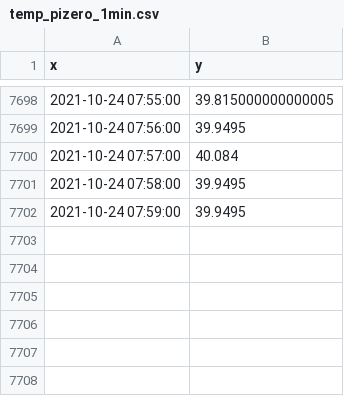
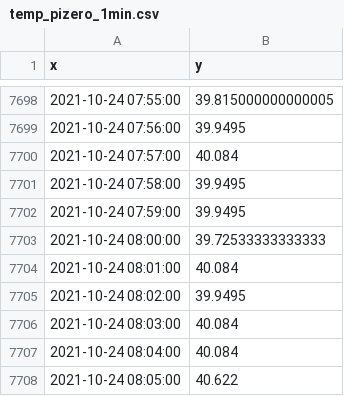
Before and after one commit to suprdory/pitemplog, a CSV file: temp_pizero_1min.csv, drawn as a sheet; only a part is shown, gaps mark what is left out.

```diff
--- a/temp_pizero_1min.csv
+++ b/temp_pizero_1min.csv
@@ -7702 +7702,7 @@ x,y
 2021-10-24 07:59:00,39.9495
+2021-10-24 08:00:00,39.72533333333333
+2021-10-24 08:01:00,40.084
+2021-10-24 08:02:00,39.9495
+2021-10-24 08:03:00,40.084
+2021-10-24 08:04:00,40.084
+2021-10-24 08:05:00,40.622
```
Also changed, not shown: temp_audiopi_1min.csv, temp_raspi2_1min.csv, 1 other file.
